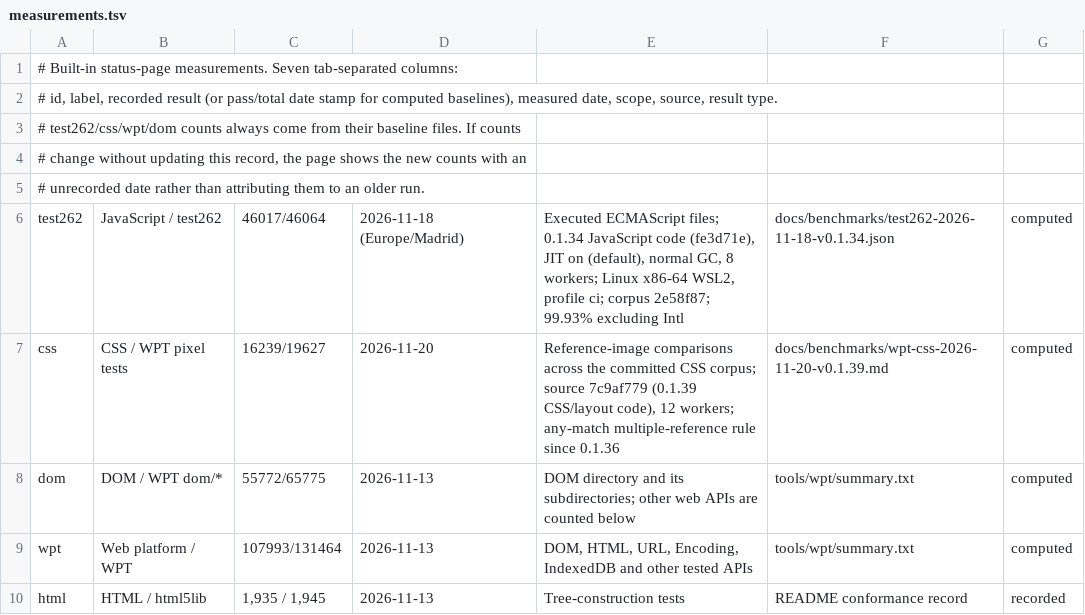
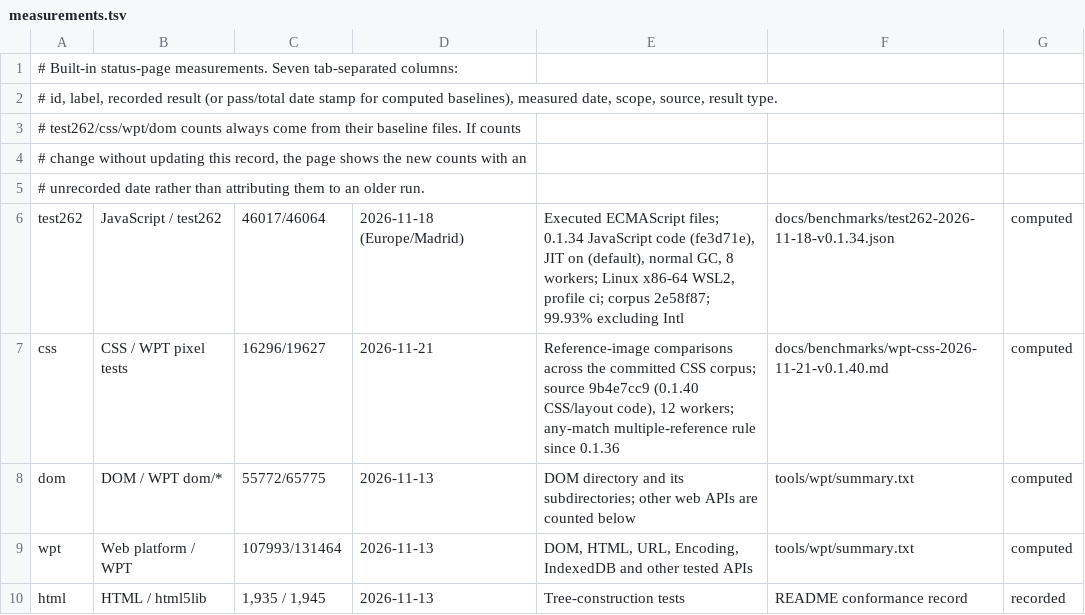
Before and after one commit to i234dev/RabbitHoleBrowser, a TSV file: tools/metrics/measurements.tsv, drawn as a sheet; only a part is shown.

```diff
--- a/tools/metrics/measurements.tsv
+++ b/tools/metrics/measurements.tsv
@@ -6,3 +6,3 @@
 test262	JavaScript / test262	46017/46064	2026-11-18 (Europe/Madrid)	Executed ECMAScript files; 0.1.34 JavaScript code (fe3d71e), JIT on (default), normal GC, 8 workers; Linux x86-64 WSL2, profile ci; corpus 2e58f87; 99.93% excluding Intl	docs/benchmarks/test262-2026-11-18-v0.1.34.json	computed
-css	CSS / WPT pixel tests	16239/19627	2026-11-20	Reference-image comparisons across the committed CSS corpus; source 7c9af779 (0.1.39 CSS/layout code), 12 workers; any-match multiple-reference rule since 0.1.36	docs/benchmarks/wpt-css-2026-11-20-v0.1.39.md	computed
+css	CSS / WPT pixel tests	16296/19627	2026-11-21	Reference-image comparisons across the committed CSS corpus; source 9b4e7cc9 (0.1.40 CSS/layout code), 12 workers; any-match multiple-reference rule since 0.1.36	docs/benchmarks/wpt-css-2026-11-21-v0.1.40.md	computed
 dom	DOM / WPT dom/*	55772/65775	2026-11-13	DOM directory and its subdirectories; other web APIs are counted below	tools/wpt/summary.txt	computed
```
Also changed, not shown: 5 other files.
